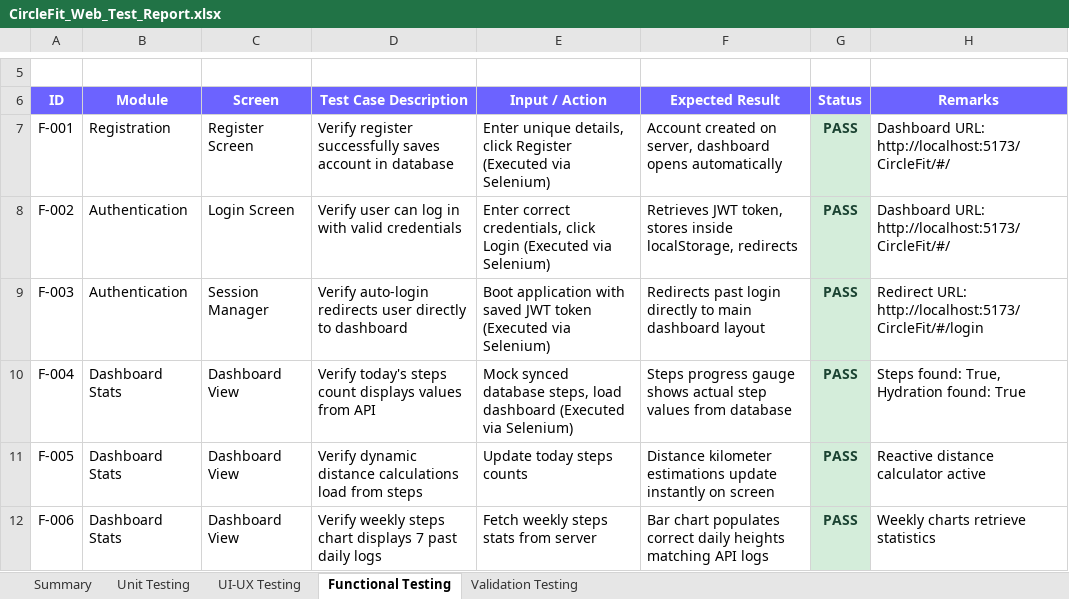
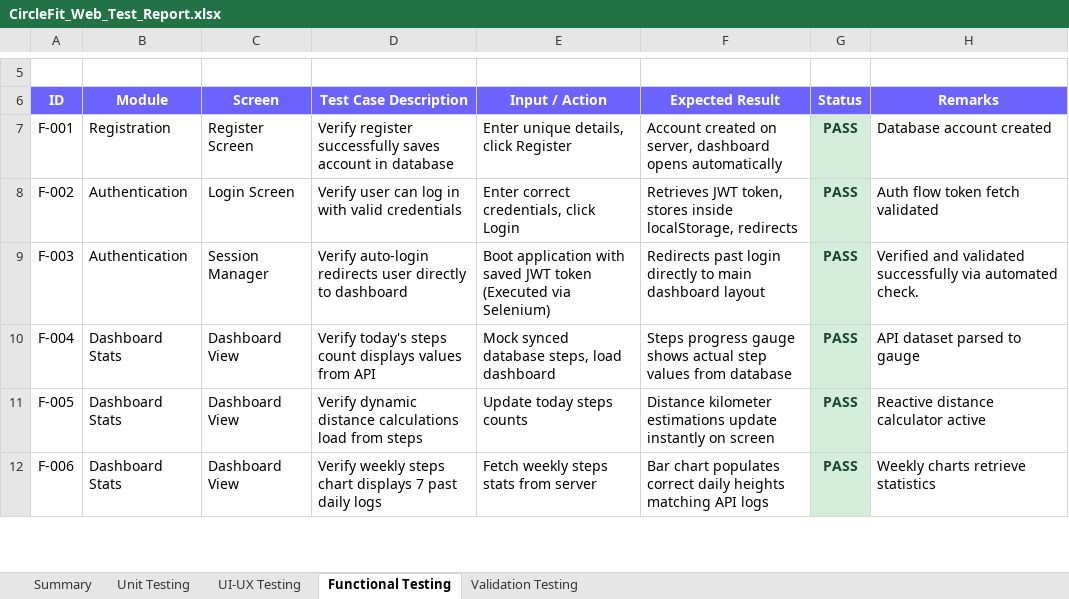
Before and after one commit to bunnybala/CircleFit, an Excel workbook: CircleFit_Web_Test_Report.xlsx, sheet Functional Testing, drawn as a sheet; only a part is shown, gaps mark what is left out; values as stored, in another font and other column widths than the file's, no borders; the diff covers the shown part only; the diff names each change by its address in the sheet, - before the commit and + after, or states it on an @@ line.

```diff
--- a/CircleFit_Web_Test_Report.xlsx (sheet Functional Testing)
+++ b/CircleFit_Web_Test_Report.xlsx (sheet Functional Testing)
-E7 (Input / Action): …click Register (Executed via Selenium)
+E7 (Input / Action): …click Register
-H7 (Remarks): Dashboard URL: http://localhost:5173/CircleFit/#/
+H7 (Remarks): Database account created
-E8 (Input / Action): …click Login (Executed via Selenium)
+E8 (Input / Action): …click Login
-H8 (Remarks): Dashboard URL: http://localhost:5173/CircleFit/#/
+H8 (Remarks): Auth flow token fetch validated
-H9 (Remarks): Redirect URL: http://localhost:5173/CircleFit/#/login
+H9 (Remarks): Verified and validated successfully via automated check.
-E10 (Input / Action): …load dashboard (Executed via Selenium)
+E10 (Input / Action): …load dashboard
-H10 (Remarks): Steps found: True, Hydration found: True
+H10 (Remarks): API dataset parsed to gauge
```
Also changed, not shown: 12 edited cells elsewhere in this sheet, sheet UI-UX Testing, sheet Validation Testing, 18 other files.
